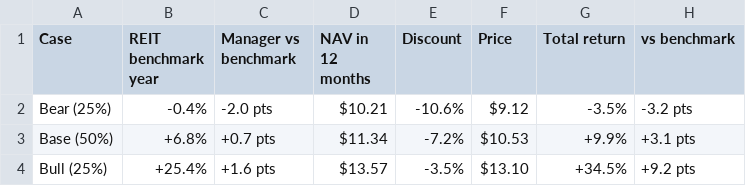
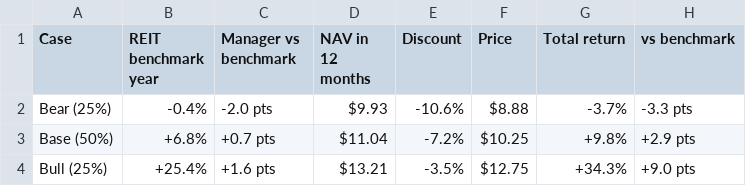
Before and after one commit to brexitmiyagi/rfi-fixed-coupon, a CSV file: results/charts/c16_scenarios.csv, drawn as a sheet.

```diff
--- a/results/charts/c16_scenarios.csv
+++ b/results/charts/c16_scenarios.csv
@@ -1,4 +1,4 @@
 Case,REIT benchmark year,Manager vs benchmark,NAV in 12 months,Discount,Price,Total return,vs benchmark
-Bear (25%),-0.4%,-2.0 pts,$10.21,-10.6%,$9.12,-3.5%,-3.2 pts
-Base (50%),+6.8%,+0.7 pts,$11.34,-7.2%,$10.53,+9.9%,+3.1 pts
-Bull (25%),+25.4%,+1.6 pts,$13.57,-3.5%,$13.10,+34.5%,+9.2 pts
+Bear (25%),-0.4%,-2.0 pts,$9.93,-10.6%,$8.88,-3.7%,-3.3 pts
+Base (50%),+6.8%,+0.7 pts,$11.04,-7.2%,$10.25,+9.8%,+2.9 pts
+Bull (25%),+25.4%,+1.6 pts,$13.21,-3.5%,$12.75,+34.3%,+9.0 pts
```
Also changed, not shown: results/charts/c11_lookthrough.csv, results/charts/c1_who_pays.csv, 8 other files.
